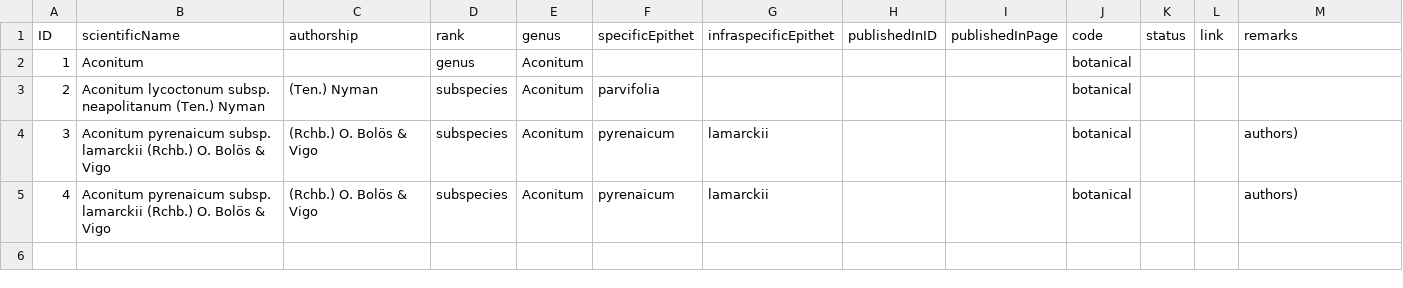
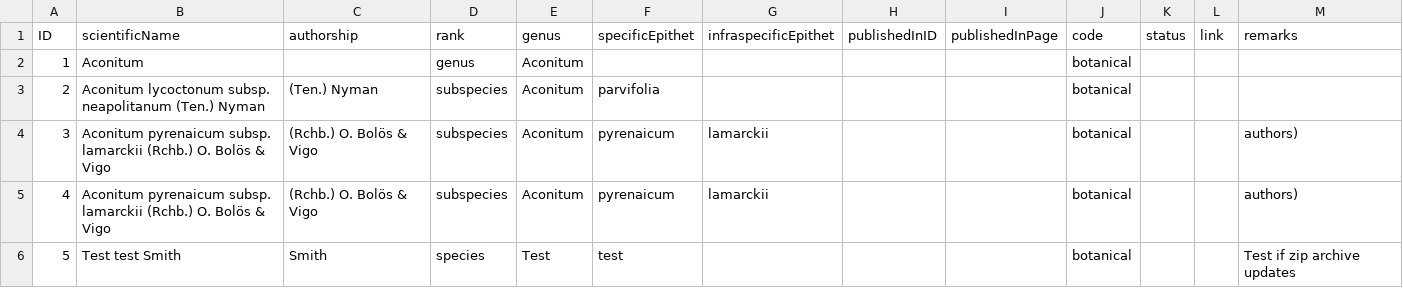
Before and after one commit to Sp2000/data-unit-tests, a TSV file: C18/Name.tsv, drawn as a sheet; the diff names each change by its address in the sheet, - before the commit and + after, or states it on an @@ line.

Commit message:
Testing zip archive bug

```diff
--- a/C18/Name.tsv
+++ b/C18/Name.tsv
+row 6: 5 | Test test Smith | Smith | species | Test | test |  |  |  | botanical |  |  | Test if zip archive updates
```
Also changed, not shown: 19 other files.
